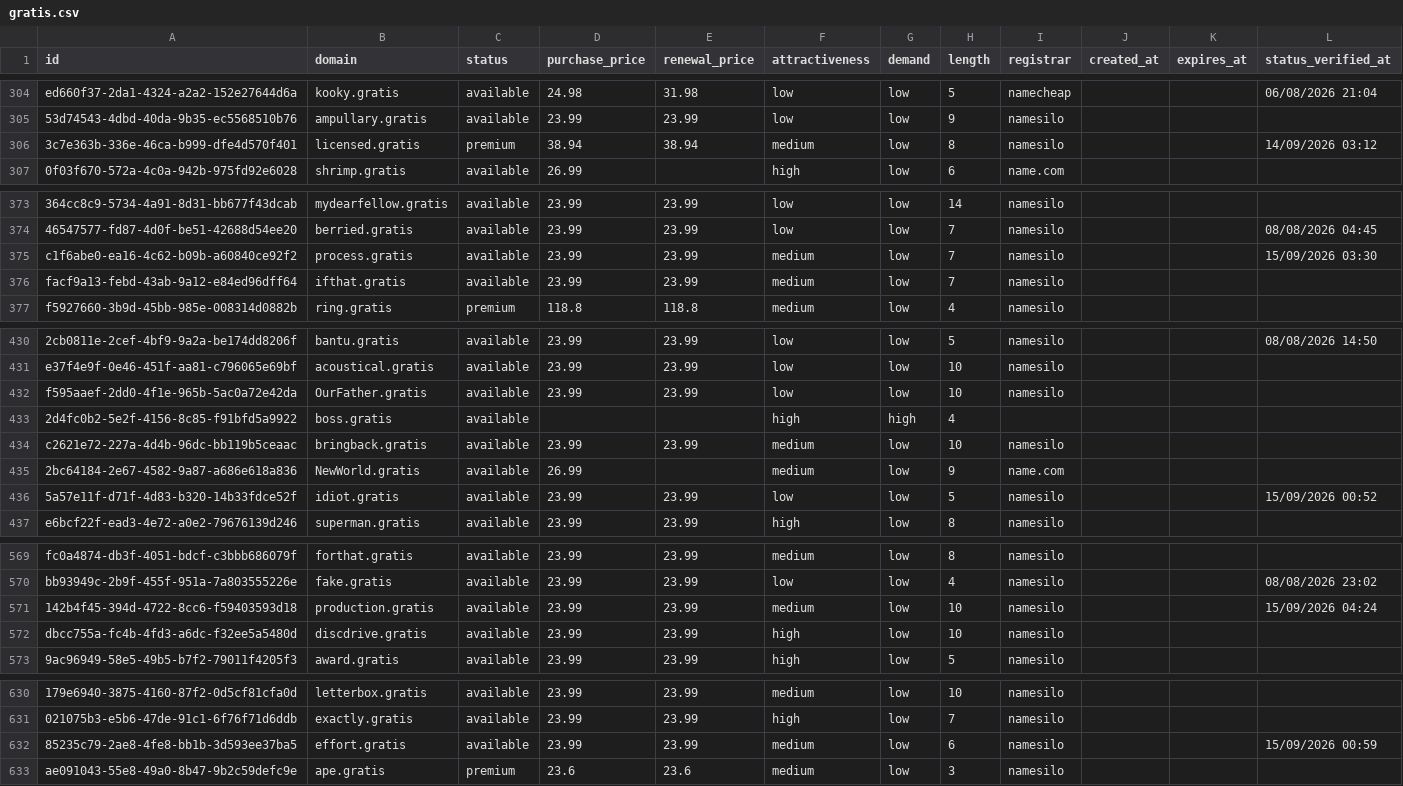
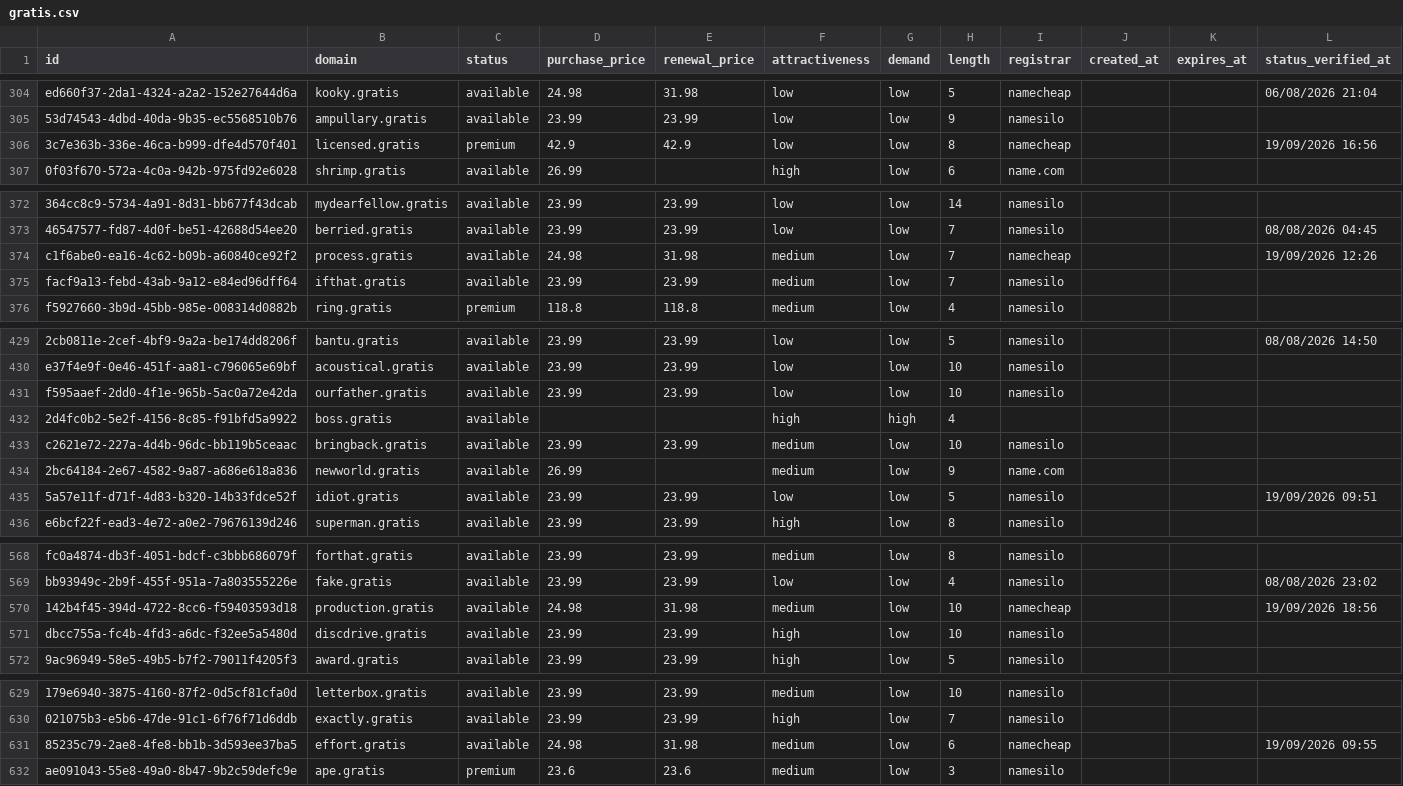
Before and after one commit to UniqueDomains/gratis-oneword-domains, a CSV file: gratis.csv, drawn as a sheet; only a part is shown, gaps mark what is left out; addresses are those after the commit; the diff covers the shown part only; the diff names each change by its address in the sheet, - before the commit and + after, or states it on an @@ line.

Commit message:
Domains update

```diff
--- a/gratis.csv
+++ b/gratis.csv
-D306 (purchase_price): 38.94
+D306 (purchase_price): 42.9
-E306 (renewal_price): 38.94
+E306 (renewal_price): 42.9
-F306 (attractiveness): medium
+F306 (attractiveness): low
-I306 (registrar): namesilo
+I306 (registrar): namecheap
-L306 (status_verified_at): 14/09/2026 03:12
+L306 (status_verified_at): 19/09/2026 16:56
-D374 (purchase_price): 23.99
+D374 (purchase_price): 24.98
-E374 (renewal_price): 23.99
+E374 (renewal_price): 31.98
-I374 (registrar): namesilo
+I374 (registrar): namecheap
-L374 (status_verified_at): 15/09/2026 03:30
+L374 (status_verified_at): 19/09/2026 12:26
-B431 (domain): OurFather.gratis
+B431 (domain): ourfather.gratis
-B434 (domain): NewWorld.gratis
+B434 (domain): newworld.gratis
-L435 (status_verified_at): 15/09/2026 00:52
+L435 (status_verified_at): 19/09/2026 09:51
-D570 (purchase_price): 23.99
+D570 (purchase_price): 24.98
-E570 (renewal_price): 23.99
+E570 (renewal_price): 31.98
-I570 (registrar): namesilo
+I570 (registrar): namecheap
-L570 (status_verified_at): 15/09/2026 04:24
+L570 (status_verified_at): 19/09/2026 18:56
-D631 (purchase_price): 23.99
+D631 (purchase_price): 24.98
-E631 (renewal_price): 23.99
+E631 (renewal_price): 31.98
-I631 (registrar): namesilo
+I631 (registrar): namecheap
-L631 (status_verified_at): 15/09/2026 00:59
+L631 (status_verified_at): 19/09/2026 09:55
```
Also changed, not shown: 2 added rows, 2 removed rows and 70 edited cells elsewhere in this file, 4 other files.
